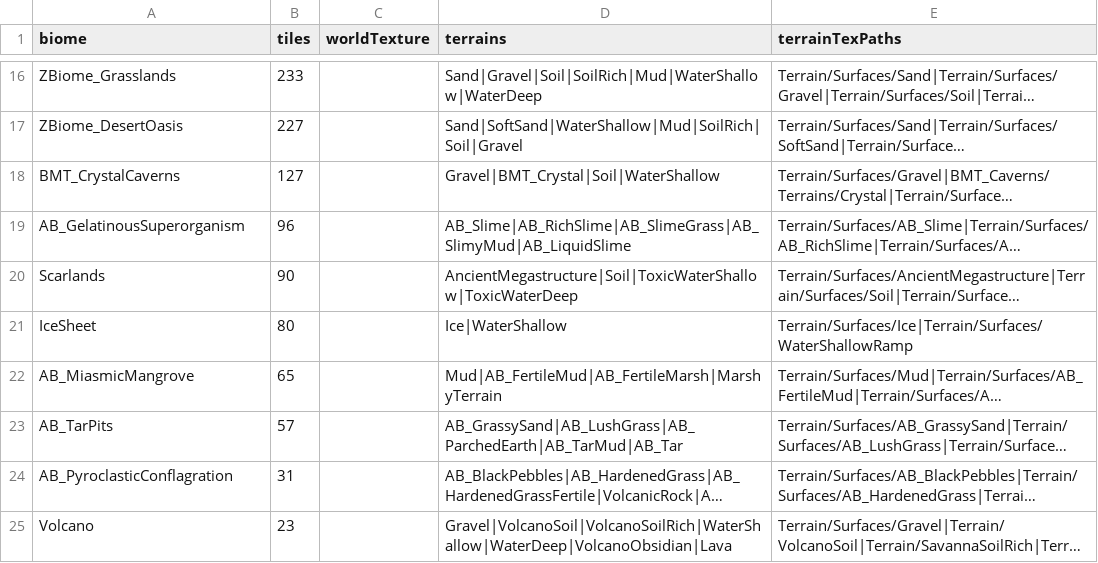
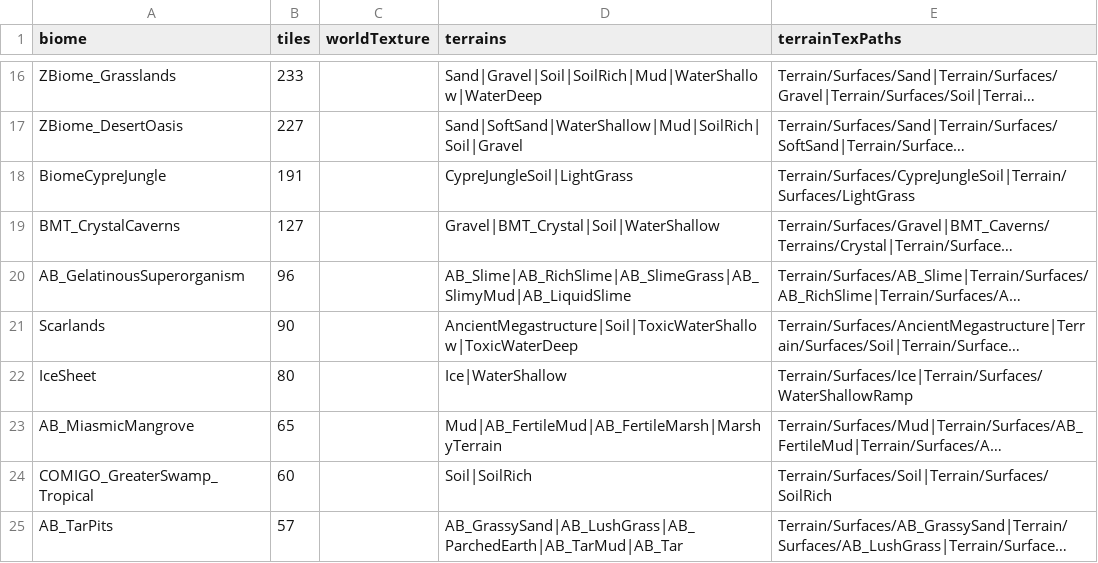
Before and after one commit to Lmandrake/RimMaster, a CSV file: design/Jawa/fauna/biome_terrain.csv, drawn as a sheet; only a part is shown, gaps mark what is left out; the shorter side is filled out with more unchanged rows; long unchanged cells end in …; the diff names each change by its address in the sheet, - before the commit and + after, or states it on an @@ line.

Commit message:
Two Ash'karr biomes had no cast at all; 251 tiles were running mod defaults
BiomeCypreJungle (191 tiles) and COMIGO_GreaterSwamp_Tropical (60) are on the planet and
were in NO cast, so both kept their mod-default rosters - ten Earth animals each, and
Raccoon at commonality 0.5 in CypreJungle is exactly what the owner saw in game.

The gap started at the pipeline's first stage: neither biome was in biome_terrain.csv, so
biome_fit.py never scored them, so the allocator had an empty pool and printed it as a
footnote under "biomes short of a full pyramid".

🔑 The planet is fixed and the animals adapt to it - owner, 2026-08-26. Both biomes are now
cast, not changed. CypreJungleSoil and LightGrass RGBs measured from the real 1024x1024
texture pixels in GRiNDTerra Biomes, same rule as every other palette entry.

804 rows, all 28 Ash'karr biomes covered, zero cut / rejected / Earth creatures. gen_cast_patch
now reports coverage every run, so a biome nobody casts can never again read as healthy.

```diff
--- a/design/Jawa/fauna/biome_terrain.csv
+++ b/design/Jawa/fauna/biome_terrain.csv
+row 18: BiomeCypreJungle | 191 |  | CypreJungleSoil|LightGrass | Terrain/Surfaces/CypreJungleSoil|Terrain/Surfaces/LightGrass
+row 24: COMIGO_GreaterSwamp_Tropical | 60 |  | Soil|SoilRich | Terrain/Surfaces/Soil|Terrain/Surfaces/SoilRich
```
Also changed, not shown: 5 other files.
